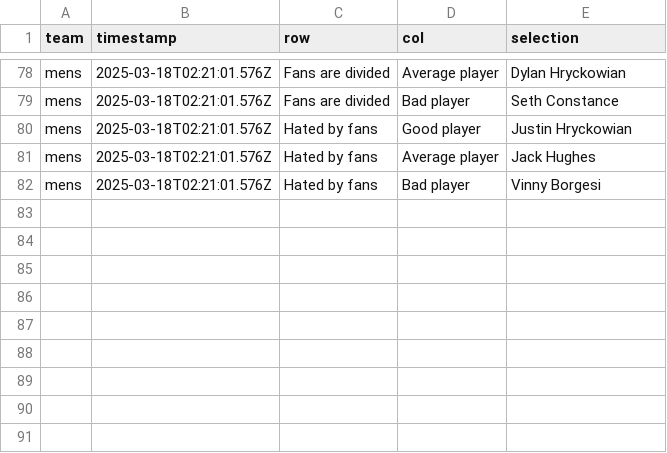
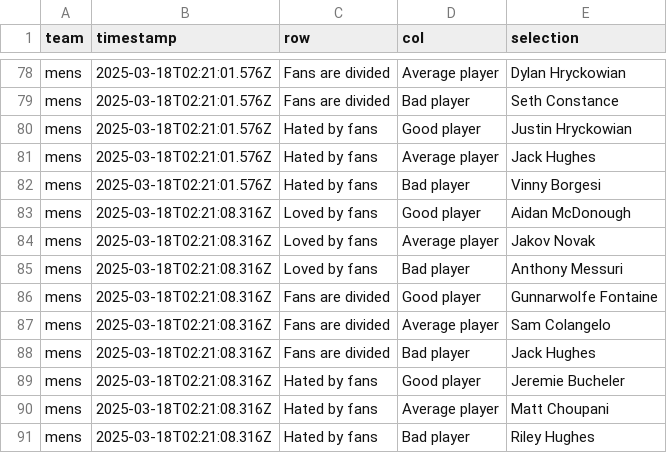
Before and after one commit to ankudovychm/NuHockeyRatings, a CSV file: submissions.csv, drawn as a sheet; only a part is shown, gaps mark what is left out; the diff names each change by its address in the sheet, - before the commit and + after, or states it on an @@ line.

Commit message:
Update submissions.csv with new submission (attempt 1)

```diff
--- a/submissions.csv
+++ b/submissions.csv
+row 83: mens | 2025-03-18T02:21:08.316Z | Loved by fans | Good player | Aidan McDonough
+row 84: mens | 2025-03-18T02:21:08.316Z | Loved by fans | Average player | Jakov Novak
+row 85: mens | 2025-03-18T02:21:08.316Z | Loved by fans | Bad player | Anthony Messuri
+row 86: mens | 2025-03-18T02:21:08.316Z | Fans are divided | Good player | Gunnarwolfe Fontaine
+row 87: mens | 2025-03-18T02:21:08.316Z | Fans are divided | Average player | Sam Colangelo
+row 88: mens | 2025-03-18T02:21:08.316Z | Fans are divided | Bad player | Jack Hughes
+row 89: mens | 2025-03-18T02:21:08.316Z | Hated by fans | Good player | Jeremie Bucheler
+row 90: mens | 2025-03-18T02:21:08.316Z | Hated by fans | Average player | Matt Choupani
+row 91: mens | 2025-03-18T02:21:08.316Z | Hated by fans | Bad player | Riley Hughes
```
